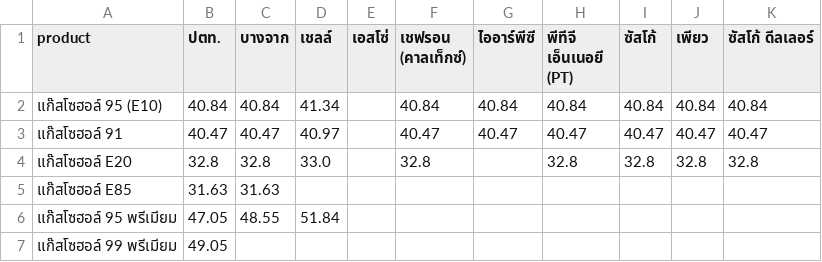
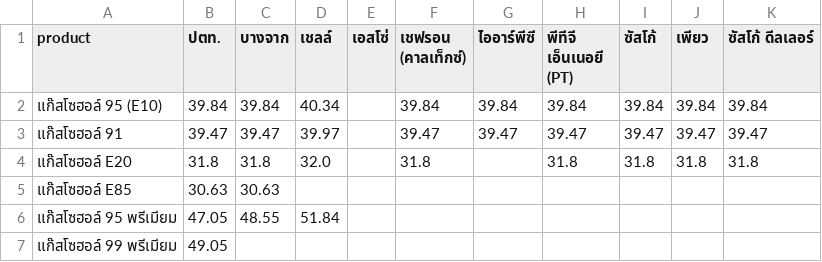
Before and after one commit to anantsrisu-cpu/eppo-oil-price, a CSV file: reports/pivots/latest_prices.csv, drawn as a sheet; only a part is shown; the diff covers the shown part only.

```diff
--- a/reports/pivots/latest_prices.csv
+++ b/reports/pivots/latest_prices.csv
@@ -1,6 +1,6 @@
 product,ปตท.,บางจาก,เชลล์,เอสโซ่,เชฟรอน (คาลเท็กซ์),ไออาร์พีซี,พีทีจี เอ็นเนอยี (PT),ซัสโก้,เพียว,ซัสโก้ ดีลเลอร์
-แก๊สโซฮอล์ 95 (E10),40.84,40.84,41.34,,40.84,40.84,40.84,40.84,40.84,40.84
-แก๊สโซฮอล์ 91,40.47,40.47,40.97,,40.47,40.47,40.47,40.47,40.47,40.47
-แก๊สโซฮอล์ E20,32.8,32.8,33.0,,32.8,,32.8,32.8,32.8,32.8
-แก๊สโซฮอล์ E85,31.63,31.63,,,,,,,,
+แก๊สโซฮอล์ 95 (E10),39.84,39.84,40.34,,39.84,39.84,39.84,39.84,39.84,39.84
+แก๊สโซฮอล์ 91,39.47,39.47,39.97,,39.47,39.47,39.47,39.47,39.47,39.47
+แก๊สโซฮอล์ E20,31.8,31.8,32.0,,31.8,,31.8,31.8,31.8,31.8
+แก๊สโซฮอล์ E85,30.63,30.63,,,,,,,,
 แก๊สโซฮอล์ 95 พรีเมียม,47.05,48.55,51.84,,,,,,,
```
Also changed, not shown: 14 edited cells elsewhere in this file, data/run_log.csv, reports/pivots/monthly_avg.csv, 10 other files.
